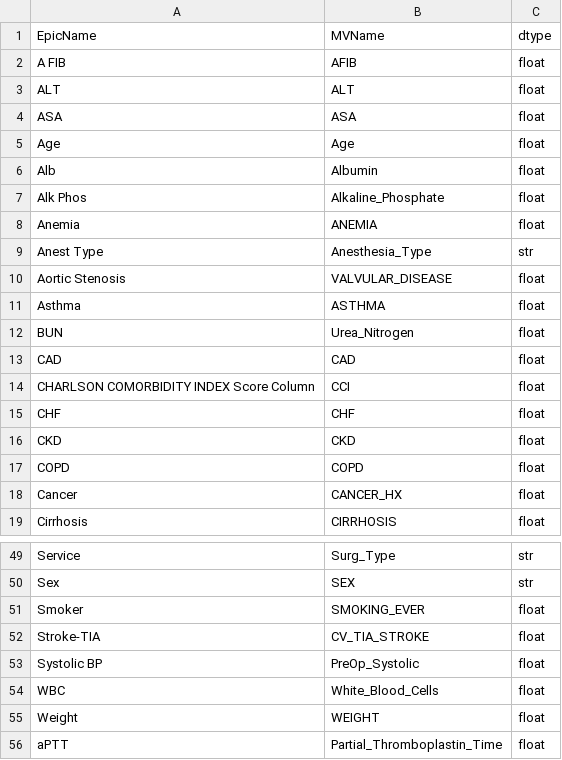
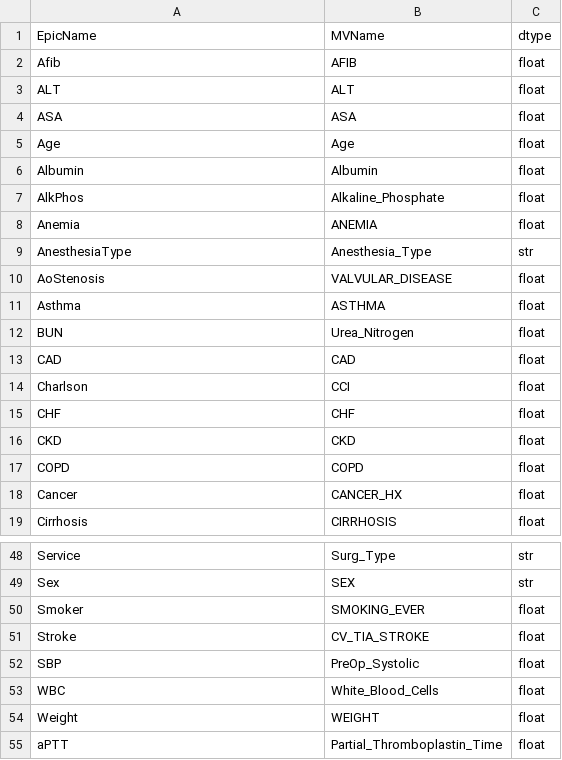
Before and after one commit to cryanking/slate_testing, a CSV file: example_resources/colname_data.csv, drawn as a sheet; only a part is shown, gaps mark what is left out; the diff covers the shown part only.

```diff
--- a/example_resources/colname_data.csv
+++ b/example_resources/colname_data.csv
@@ -1,3 +1,3 @@
 EpicName,MVName,dtype
-A FIB,AFIB,float
+Afib,AFIB,float
 ALT,ALT,float
@@ -5,7 +5,7 @@ ASA,ASA,float
 Age,Age,float
-Alb,Albumin,float
-Alk Phos,Alkaline_Phosphate,float
+Albumin,Albumin,float
+AlkPhos,Alkaline_Phosphate,float
 Anemia,ANEMIA,float
-Anest Type,Anesthesia_Type,str
-Aortic Stenosis,VALVULAR_DISEASE,float
+AnesthesiaType,Anesthesia_Type,str
+AoStenosis,VALVULAR_DISEASE,float
 Asthma,ASTHMA,float
@@ -13,3 +13,3 @@ BUN,Urea_Nitrogen,float
 CAD,CAD,float
-CHARLSON COMORBIDITY INDEX Score Column,CCI,float
+Charlson,CCI,float
 CHF,CHF,float
@@ -51,4 +50,4 @@ Sex,SEX,str
 Smoker,SMOKING_EVER,float
-Stroke-TIA,CV_TIA_STROKE,float
-Systolic BP,PreOp_Systolic,float
+Stroke,CV_TIA_STROKE,float
+SBP,PreOp_Systolic,float
 WBC,White_Blood_Cells,float
```
Also changed, not shown: 1 removed row and 12 edited cells elsewhere in this file, 2 other files.
